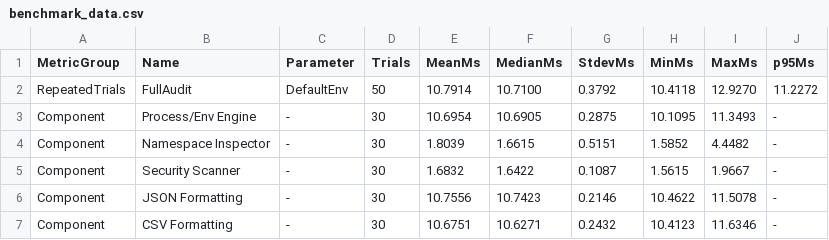
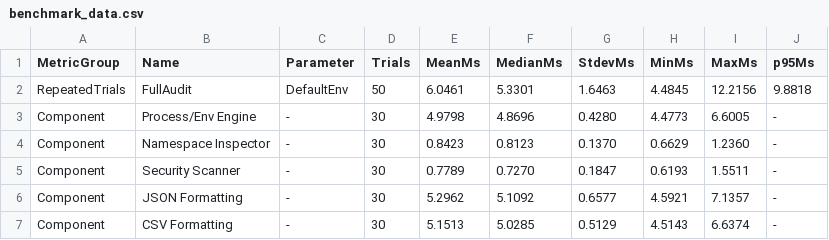
Before and after one commit to khushi-agarwal23/environment-namespace-leak-auditor, a CSV file: results/benchmark_data.csv, drawn as a sheet; only a part is shown; the diff covers the shown part only.

```diff
--- a/results/benchmark_data.csv
+++ b/results/benchmark_data.csv
@@ -1,7 +1,7 @@
 MetricGroup,Name,Parameter,Trials,MeanMs,MedianMs,StdevMs,MinMs,MaxMs,p95Ms
-RepeatedTrials,FullAudit,DefaultEnv,50,10.7914,10.7100,0.3792,10.4118,12.9270,11.2272
-Component,Process/Env Engine,-,30,10.6954,10.6905,0.2875,10.1095,11.3493,-
-Component,Namespace Inspector,-,30,1.8039,1.6615,0.5151,1.5852,4.4482,-
-Component,Security Scanner,-,30,1.6832,1.6422,0.1087,1.5615,1.9667,-
-Component,JSON Formatting,-,30,10.7556,10.7423,0.2146,10.4622,11.5078,-
-Component,CSV Formatting,-,30,10.6751,10.6271,0.2432,10.4123,11.6346,-
+RepeatedTrials,FullAudit,DefaultEnv,50,6.0461,5.3301,1.6463,4.4845,12.2156,9.8818
+Component,Process/Env Engine,-,30,4.9798,4.8696,0.4280,4.4773,6.6005,-
+Component,Namespace Inspector,-,30,0.8423,0.8123,0.1370,0.6629,1.2360,-
+Component,Security Scanner,-,30,0.7789,0.7270,0.1847,0.6193,1.5511,-
+Component,JSON Formatting,-,30,5.2962,5.1092,0.6577,4.5921,7.1357,-
+Component,CSV Formatting,-,30,5.1513,5.0285,0.5129,4.5143,6.6374,-
```
Also changed, not shown: 29 edited cells elsewhere in this file, 5 other files.
